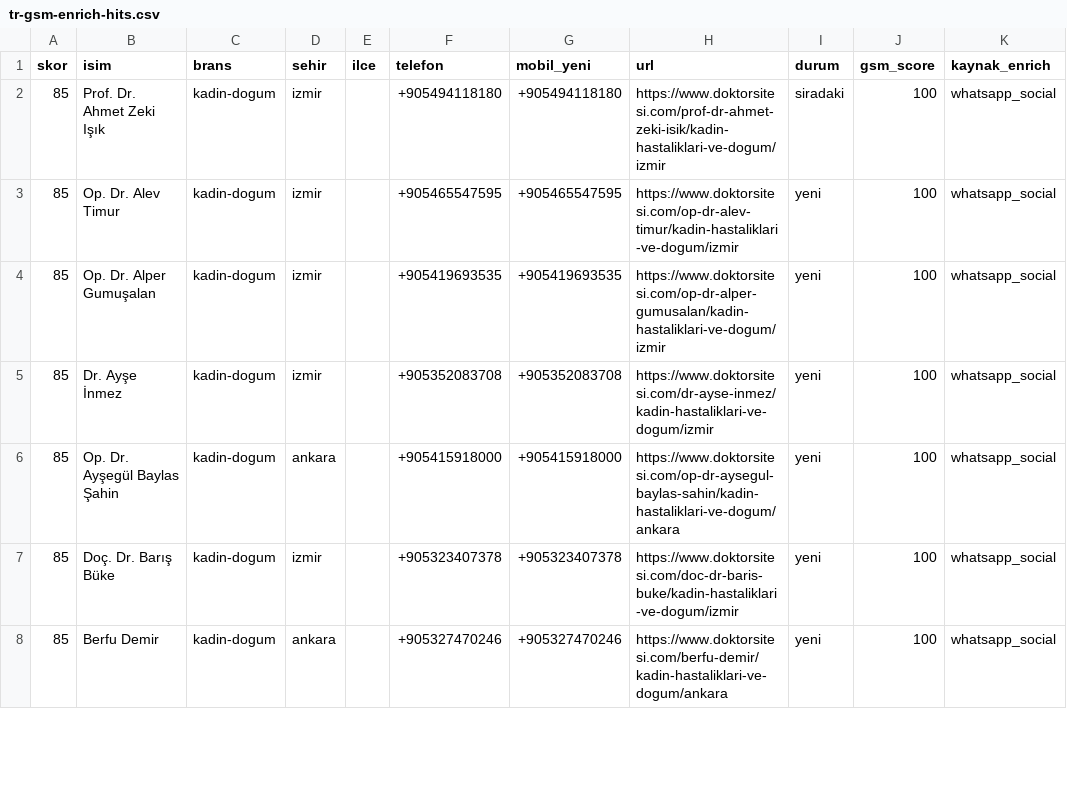
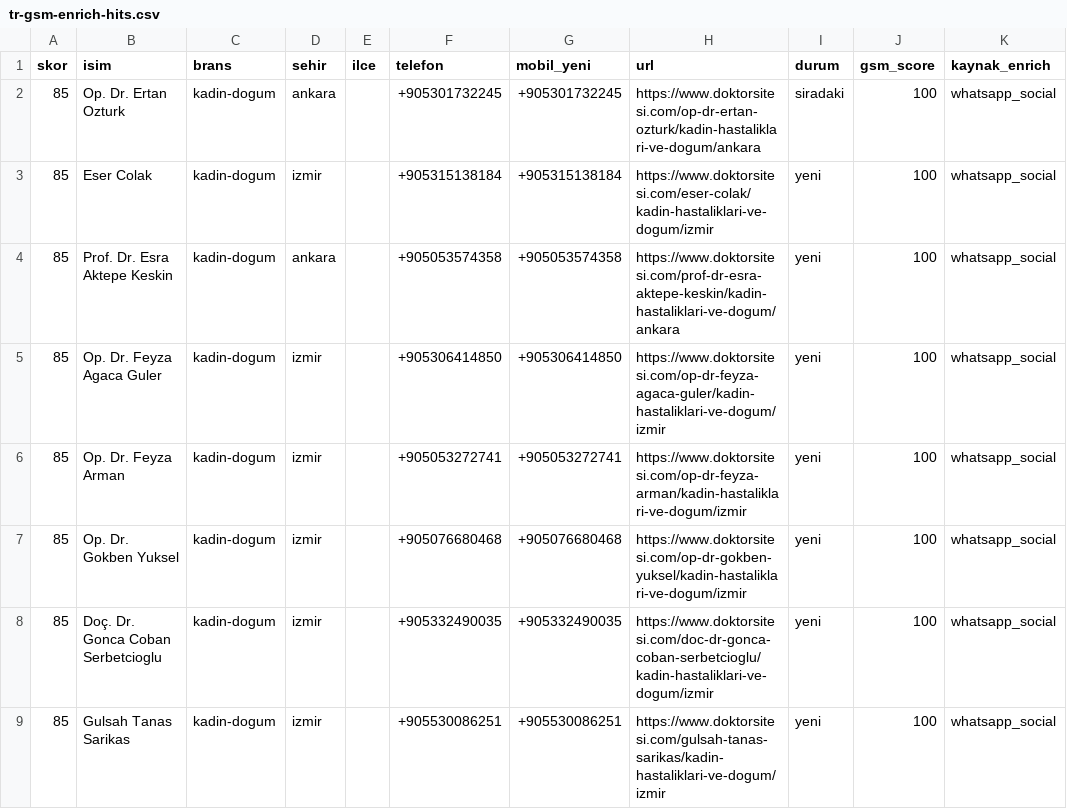
Before and after one commit to dreamturkiye/notya-ai, a CSV file: docs/growth/tr-gsm-enrich-hits.csv, drawn as a sheet; only a part is shown; the diff covers the shown part only.

```diff
--- a/docs/growth/tr-gsm-enrich-hits.csv
+++ b/docs/growth/tr-gsm-enrich-hits.csv
@@ -1,8 +1,9 @@
 skor,isim,brans,sehir,ilce,telefon,mobil_yeni,url,durum,gsm_score,kaynak_enrich
-85,Prof. Dr. Ahmet Zeki Işık,kadin-dogum,izmir,,+905494118180,+905494118180,https://www.doktorsitesi.com/prof-dr-ahmet-zeki-isik/kadin-hastaliklari-ve-dogum/izmir,siradaki,100,whatsapp_social
-85,Op. Dr. Alev Timur,kadin-dogum,izmir,,+905465547595,+905465547595,https://www.doktorsitesi.com/op-dr-alev-timur/kadin-hastaliklari-ve-dogum/izmir,yeni,100,whatsapp_social
-85,Op. Dr. Alper Gumuşalan,kadin-dogum,izmir,,+905419693535,+905419693535,https://www.doktorsitesi.com/op-dr-alper-gumusalan/kadin-hastaliklari-ve-dogum/izmir,yeni,100,whatsapp_social
-85,Dr. Ayşe İnmez,kadin-dogum,izmir,,+905352083708,+905352083708,https://www.doktorsitesi.com/dr-ayse-inmez/kadin-hastaliklari-ve-dogum/izmir,yeni,100,whatsapp_social
-85,Op. Dr. Ayşegül Baylas Şahin,kadin-dogum,ankara,,+905415918000,+905415918000,https://www.doktorsitesi.com/op-dr-aysegul-baylas-sahin/kadin-hastaliklari-ve-dogum/ankara,yeni,100,whatsapp_social
-85,Doç. Dr. Barış Büke,kadin-dogum,izmir,,+905323407378,+905323407378,https://www.doktorsitesi.com/doc-dr-baris-buke/kadin-hastaliklari-ve-dogum/izmir,yeni,100,whatsapp_social
-85,Berfu Demir,kadin-dogum,ankara,,+905327470246,+905327470246,https://www.doktorsitesi.com/berfu-demir/kadin-hastaliklari-ve-dogum/ankara,yeni,100,whatsapp_social
+85,Op. Dr. Ertan Ozturk,kadin-dogum,ankara,,+905301732245,+905301732245,https://www.doktorsitesi.com/op-dr-ertan-ozturk/kadin-hastaliklari-ve-dogum/ankara,siradaki,100,whatsapp_social
+85,Eser Colak,kadin-dogum,izmir,,+905315138184,+905315138184,https://www.doktorsitesi.com/eser-colak/kadin-hastaliklari-ve-dogum/izmir,yeni,100,whatsapp_social
+85,Prof. Dr. Esra Aktepe Keskin,kadin-dogum,ankara,,+905053574358,+905053574358,https://www.doktorsitesi.com/prof-dr-esra-aktepe-keskin/kadin-hastaliklari-ve-dogum/ankara,yeni,100,whatsapp_social
+85,Op. Dr. Feyza Agaca Guler,kadin-dogum,izmir,,+905306414850,+905306414850,https://www.doktorsitesi.com/op-dr-feyza-agaca-guler/kadin-hastaliklari-ve-dogum/izmir,yeni,100,whatsapp_social
+85,Op. Dr. Feyza Arman,kadin-dogum,izmir,,+905053272741,+905053272741,https://www.doktorsitesi.com/op-dr-feyza-arman/kadin-hastaliklari-ve-dogum/izmir,yeni,100,whatsapp_social
+85,Op. Dr. Gokben Yuksel,kadin-dogum,izmir,,+905076680468,+905076680468,https://www.doktorsitesi.com/op-dr-gokben-yuksel/kadin-hastaliklari-ve-dogum/izmir,yeni,100,whatsapp_social
+85,Doç. Dr. Gonca Coban Serbetcioglu,kadin-dogum,izmir,,+905332490035,+905332490035,https://www.doktorsitesi.com/doc-dr-gonca-coban-serbetcioglu/kadin-hastaliklari-ve-dogum/izmir,yeni,100,whatsapp_social
+85,Gulsah Tanas Sarikas,kadin-dogum,izmir,,+905530086251,+905530086251,https://www.doktorsitesi.com/gulsah-tanas-sarikas/kadin-hastaliklari-ve-dogum/izmir,yeni,100,whatsapp_social
```
Also changed, not shown: 1 added row, 2 removed rows and 20 edited cells elsewhere in this file, docs/growth/tr-outreach-ledger.csv, docs/growth/tr-whatsapp-next-batch.csv, 5 other files.
